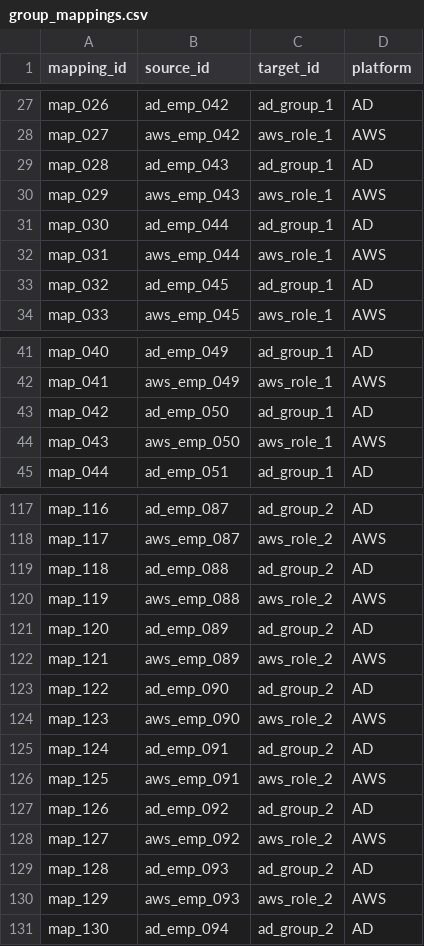
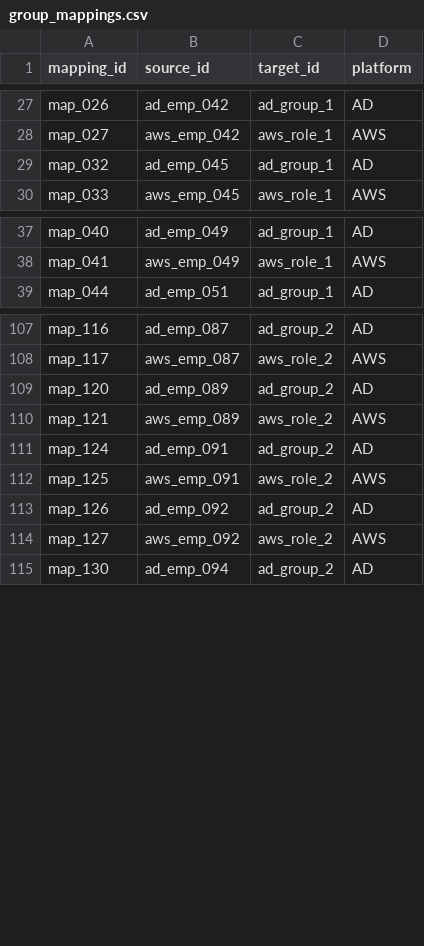
Before and after one commit to VinayakKumarSingh/SprawlBlock, a CSV file: group_mappings.csv, drawn as a sheet; only a part is shown, gaps mark what is left out; the diff covers the shown part only.

```diff
--- a/group_mappings.csv
+++ b/group_mappings.csv
@@ -28,6 +28,2 @@ map_026,ad_emp_042,ad_group_1,AD
 map_027,aws_emp_042,aws_role_1,AWS
-map_028,ad_emp_043,ad_group_1,AD
-map_029,aws_emp_043,aws_role_1,AWS
-map_030,ad_emp_044,ad_group_1,AD
-map_031,aws_emp_044,aws_role_1,AWS
 map_032,ad_emp_045,ad_group_1,AD
@@ -42,4 +38,2 @@ map_040,ad_emp_049,ad_group_1,AD
 map_041,aws_emp_049,aws_role_1,AWS
-map_042,ad_emp_050,ad_group_1,AD
-map_043,aws_emp_050,aws_role_1,AWS
 map_044,ad_emp_051,ad_group_1,AD
@@ -118,8 +108,4 @@ map_116,ad_emp_087,ad_group_2,AD
 map_117,aws_emp_087,aws_role_2,AWS
-map_118,ad_emp_088,ad_group_2,AD
-map_119,aws_emp_088,aws_role_2,AWS
 map_120,ad_emp_089,ad_group_2,AD
 map_121,aws_emp_089,aws_role_2,AWS
-map_122,ad_emp_090,ad_group_2,AD
-map_123,aws_emp_090,aws_role_2,AWS
 map_124,ad_emp_091,ad_group_2,AD
@@ -128,4 +114,2 @@ map_126,ad_emp_092,ad_group_2,AD
 map_127,aws_emp_092,aws_role_2,AWS
-map_128,ad_emp_093,ad_group_2,AD
-map_129,aws_emp_093,aws_role_2,AWS
 map_130,ad_emp_094,ad_group_2,AD
```
Also changed, not shown: 4 removed rows elsewhere in this file, identities.csv, 13 other files.
